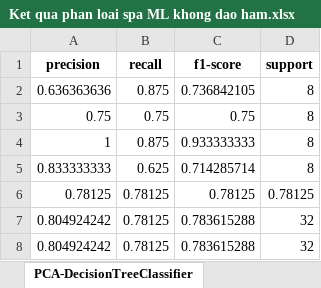
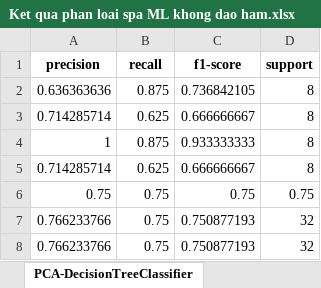
Before and after one commit to ChauBacHozz/IR_Cinnamon, an Excel workbook: VungTrong/SPA_NoSMOTE/Ket qua phan loai spa ML khong dao ham.xlsx, sheet PCA-DecisionTreeClassifier, drawn as a sheet; values as stored, in another font and other column widths than the file's, no borders; removed rows and columns are numbered as before the commit, all else as after; the diff names each change by its address in the sheet, - before the commit and + after, or states it on an @@ line.

```diff
--- a/VungTrong/SPA_NoSMOTE/Ket qua phan loai spa ML khong dao ham.xlsx (sheet PCA-DecisionTreeClassifier)
+++ b/VungTrong/SPA_NoSMOTE/Ket qua phan loai spa ML khong dao ham.xlsx (sheet PCA-DecisionTreeClassifier)
-row 3: 0.75 | 0.75 | 0.75 | 8
+row 3: 0.714285714 | 0.625 | 0.666666667 | 8
-A5 (precision): 0.833333333
+A5 (precision): 0.714285714
-C5 (f1-score): 0.714285714
+C5 (f1-score): 0.666666667
-row 6: 0.78125 | 0.78125 | 0.78125 | 0.78125
-row 7: 0.804924242 | 0.78125 | 0.783615288 | 32
-row 8: 0.804924242 | 0.78125 | 0.783615288 | 32
+row 6: 0.75 | 0.75 | 0.75 | 0.75
+row 7: 0.766233766 | 0.75 | 0.750877193 | 32
+row 8: 0.766233766 | 0.75 | 0.750877193 | 32
```
Also changed, not shown: sheet PCA-AdaBoostClassifier, sheet PCA-RandomForestClassifier, 1 other file.
